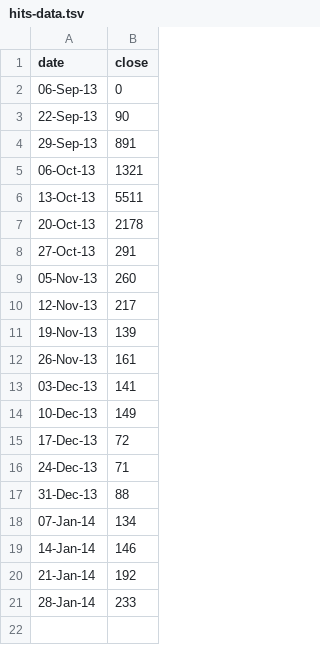
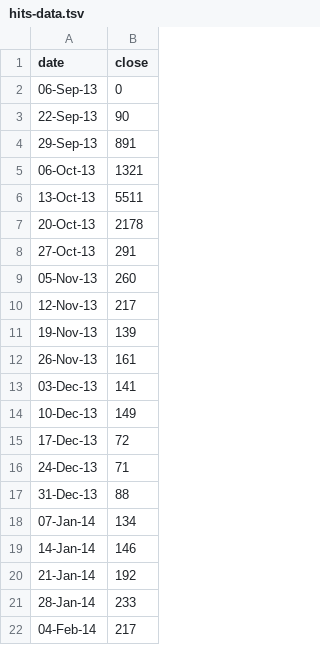
Before and after one commit to harvard-lil/perma, a TSV file: perma_web/static/stats/hits-data.tsv, drawn as a sheet; the diff names each change by its address in the sheet, - before the commit and + after, or states it on an @@ line.

Commit message:
A little copy editing in weekly stats script Updated stats for weekly hits numbers

```diff
--- a/perma_web/static/stats/hits-data.tsv
+++ b/perma_web/static/stats/hits-data.tsv
+row 22: 04-Feb-14 | 217
```
Also changed, not shown: 1 other file.
